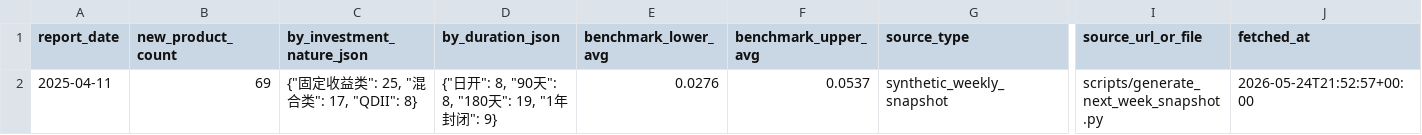
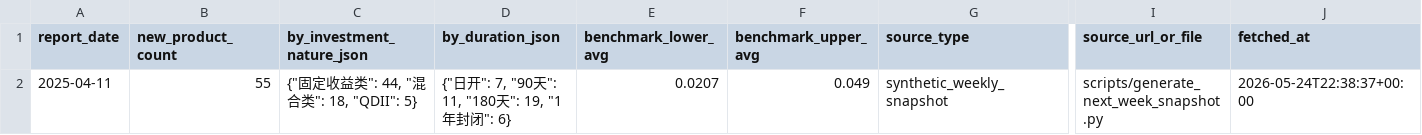
Before and after one commit to cxy-peter/Wealth-management-Agent, a CSV file: data/live/market_issuance_2025-04-11.csv, drawn as a sheet; only a part is shown, gaps mark what is left out; the diff names each change by its address in the sheet, - before the commit and + after, or states it on an @@ line.

```diff
--- a/data/live/market_issuance_2025-04-11.csv
+++ b/data/live/market_issuance_2025-04-11.csv
-B2 (new_product_count): 69
+B2 (new_product_count): 55
-C2 (by_investment_nature_json): {"固定收益类": 25, "混合类": 17, "QDII": 8}
+C2 (by_investment_nature_json): {"固定收益类": 44, "混合类": 18, "QDII": 5}
-D2 (by_duration_json): {"日开": 8, "90天": 8, "180天": 19, "1年封闭": 9}
+D2 (by_duration_json): {"日开": 7, "90天": 11, "180天": 19, "1年封闭": 6}
-E2 (benchmark_lower_avg): 0.0276
+E2 (benchmark_lower_avg): 0.0207
-F2 (benchmark_upper_avg): 0.0537
+F2 (benchmark_upper_avg): 0.049
-J2 (fetched_at): 2026-05-24T21:52:57+00:00
+J2 (fetched_at): 2026-05-24T22:38:37+00:00
```
Also changed, not shown: 11 other files.
